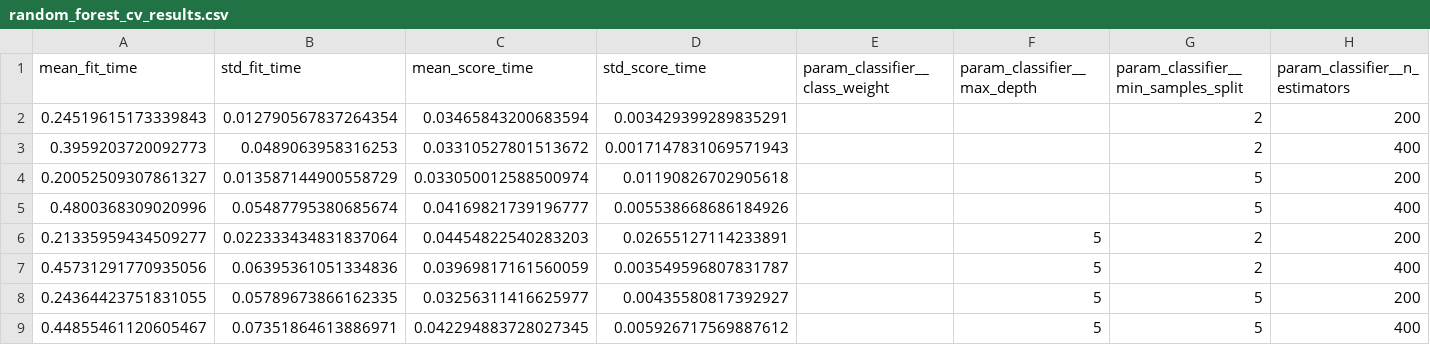
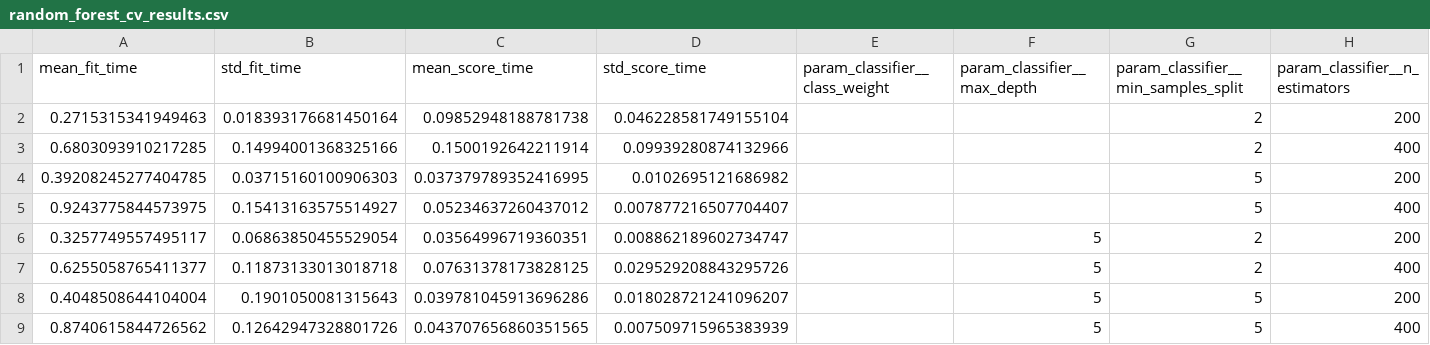
Before and after one commit to 2025ae05750-afk/heart-disease-mlops, a CSV file: artifacts/metrics/random_forest_cv_results.csv, drawn as a sheet; only a part is shown; the diff covers the shown part only; the diff names each change by its address in the sheet, - before the commit and + after, or states it on an @@ line.

```diff
--- a/artifacts/metrics/random_forest_cv_results.csv
+++ b/artifacts/metrics/random_forest_cv_results.csv
-A2 (mean_fit_time): 0.24519615173339843
+A2 (mean_fit_time): 0.2715315341949463
-B2 (std_fit_time): 0.012790567837264354
+B2 (std_fit_time): 0.018393176681450164
-C2 (mean_score_time): 0.03465843200683594
+C2 (mean_score_time): 0.09852948188781738
-D2 (std_score_time): 0.003429399289835291
+D2 (std_score_time): 0.046228581749155104
-A3 (mean_fit_time): 0.3959203720092773
+A3 (mean_fit_time): 0.6803093910217285
-B3 (std_fit_time): 0.0489063958316253
+B3 (std_fit_time): 0.14994001368325166
-C3 (mean_score_time): 0.03310527801513672
+C3 (mean_score_time): 0.1500192642211914
-D3 (std_score_time): 0.0017147831069571943
+D3 (std_score_time): 0.09939280874132966
-A4 (mean_fit_time): 0.20052509307861327
+A4 (mean_fit_time): 0.39208245277404785
-B4 (std_fit_time): 0.013587144900558729
+B4 (std_fit_time): 0.03715160100906303
-C4 (mean_score_time): 0.033050012588500974
+C4 (mean_score_time): 0.037379789352416995
-D4 (std_score_time): 0.01190826702905618
+D4 (std_score_time): 0.0102695121686982
-A5 (mean_fit_time): 0.4800368309020996
+A5 (mean_fit_time): 0.9243775844573975
-B5 (std_fit_time): 0.05487795380685674
+B5 (std_fit_time): 0.15413163575514927
-C5 (mean_score_time): 0.04169821739196777
+C5 (mean_score_time): 0.05234637260437012
-D5 (std_score_time): 0.005538668686184926
+D5 (std_score_time): 0.007877216507704407
-A6 (mean_fit_time): 0.21335959434509277
+A6 (mean_fit_time): 0.3257749557495117
-B6 (std_fit_time): 0.022333434831837064
+B6 (std_fit_time): 0.06863850455529054
-C6 (mean_score_time): 0.04454822540283203
+C6 (mean_score_time): 0.03564996719360351
-D6 (std_score_time): 0.02655127114233891
+D6 (std_score_time): 0.008862189602734747
-A7 (mean_fit_time): 0.45731291770935056
+A7 (mean_fit_time): 0.6255058765411377
-B7 (std_fit_time): 0.06395361051334836
+B7 (std_fit_time): 0.11873133013018718
-C7 (mean_score_time): 0.03969817161560059
+C7 (mean_score_time): 0.07631378173828125
-D7 (std_score_time): 0.003549596807831787
+D7 (std_score_time): 0.029529208843295726
-A8 (mean_fit_time): 0.24364423751831055
+A8 (mean_fit_time): 0.4048508644104004
-B8 (std_fit_time): 0.05789673866162335
+B8 (std_fit_time): 0.1901050081315643
-C8 (mean_score_time): 0.03256311416625977
+C8 (mean_score_time): 0.039781045913696286
-D8 (std_score_time): 0.00435580817392927
+D8 (std_score_time): 0.018028721241096207
-A9 (mean_fit_time): 0.44855461120605467
+A9 (mean_fit_time): 0.8740615844726562
-B9 (std_fit_time): 0.07351864613886971
+B9 (std_fit_time): 0.12642947328801726
-C9 (mean_score_time): 0.042294883728027345
+C9 (mean_score_time): 0.043707656860351565
-D9 (std_score_time): 0.005926717569887612
+D9 (std_score_time): 0.007509715965383939
```
Also changed, not shown: 64 edited cells elsewhere in this file, artifacts/metrics/logistic_regression_cv_results.csv, 1 other file.
